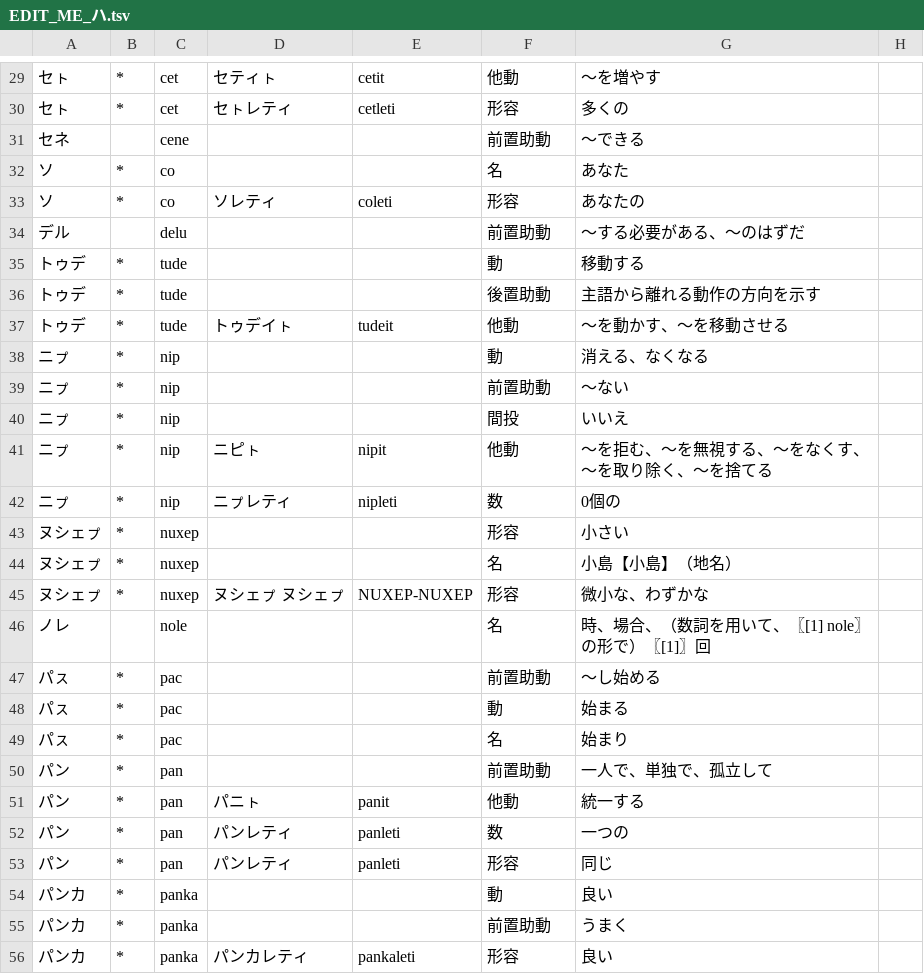
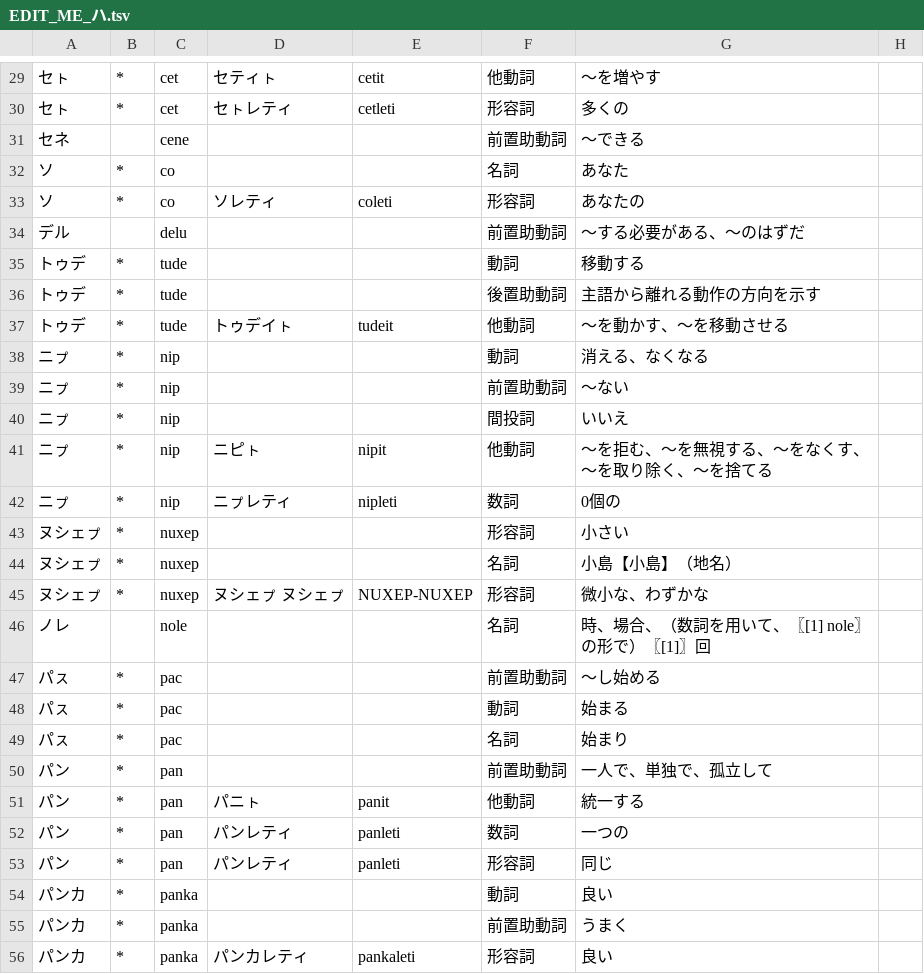
Before and after one commit to sozysozbot/linzklar_and_pmcp_paper_dictionary, a TSV file: EDIT_ME_ハ.tsv, drawn as a sheet; only a part is shown, gaps mark what is left out; the diff covers the shown part only.

```diff
--- a/EDIT_ME_ハ.tsv
+++ b/EDIT_ME_ハ.tsv
@@ -29,28 +29,28 @@
-セㇳ	*	cet	セティㇳ	cetit	他動	～を増やす	
-セㇳ	*	cet	セㇳレティ	cetleti	形容	多くの	
-セネ		cene			前置助動	～できる		
-ソ	*	co			名	あなた	
-ソ	*	co	ソレティ	coleti	形容	あなたの	
-デル		delu			前置助動	～する必要がある、～のはずだ	
-トゥデ	*	tude			動	移動する	
-トゥデ	*	tude			後置助動	主語から離れる動作の方向を示す	
-トゥデ	*	tude	トゥデイㇳ	tudeit	他動	～を動かす、～を移動させる	
-ニㇷ゚	*	nip			動	消える、なくなる	
-ニㇷ゚	*	nip			前置助動	～ない	
-ニㇷ゚	*	nip			間投	いいえ	
-ニㇷ゚	*	nip	ニピㇳ	nipit	他動	～を拒む、～を無視する、～をなくす、～を取り除く、～を捨てる	
-ニㇷ゚	*	nip	ニㇷ゚レティ	nipleti	数	0個の	
-ヌシェㇷ゚	*	nuxep			形容	小さい	
-ヌシェㇷ゚	*	nuxep			名	小島【小島】（地名）	
-ヌシェㇷ゚	*	nuxep	ヌシェㇷ゚ ヌシェㇷ゚	NUXEP-NUXEP	形容	微小な、わずかな	
-ノレ		nole			名	時、場合、（数詞を用いて、〖[1] nole〗 の形で）〖[1]〗回	
-パㇲ	*	pac			前置助動	～し始める	
-パㇲ	*	pac			動	始まる	
-パㇲ	*	pac			名	始まり	
-パン	*	pan			前置助動	一人で、単独で、孤立して	
-パン	*	pan	パニㇳ	panit	他動	統一する	
-パン	*	pan	パンレティ	panleti	数	一つの	
-パン	*	pan	パンレティ	panleti	形容	同じ	
-パンカ	*	panka			動	良い	
-パンカ	*	panka			前置助動	うまく	
-パンカ	*	panka	パンカレティ	pankaleti	形容	良い	
+セㇳ	*	cet	セティㇳ	cetit	他動詞	～を増やす	
+セㇳ	*	cet	セㇳレティ	cetleti	形容詞	多くの	
+セネ		cene			前置助動詞	～できる		
+ソ	*	co			名詞	あなた	
+ソ	*	co	ソレティ	coleti	形容詞	あなたの	
+デル		delu			前置助動詞	～する必要がある、～のはずだ	
+トゥデ	*	tude			動詞	移動する	
+トゥデ	*	tude			後置助動詞	主語から離れる動作の方向を示す	
+トゥデ	*	tude	トゥデイㇳ	tudeit	他動詞	～を動かす、～を移動させる	
+ニㇷ゚	*	nip			動詞	消える、なくなる	
+ニㇷ゚	*	nip			前置助動詞	～ない	
+ニㇷ゚	*	nip			間投詞	いいえ	
+ニㇷ゚	*	nip	ニピㇳ	nipit	他動詞	～を拒む、～を無視する、～をなくす、～を取り除く、～を捨てる	
+ニㇷ゚	*	nip	ニㇷ゚レティ	nipleti	数詞	0個の	
+ヌシェㇷ゚	*	nuxep			形容詞	小さい	
+ヌシェㇷ゚	*	nuxep			名詞	小島【小島】（地名）	
+ヌシェㇷ゚	*	nuxep	ヌシェㇷ゚ ヌシェㇷ゚	NUXEP-NUXEP	形容詞	微小な、わずかな	
+ノレ		nole			名詞	時、場合、（数詞を用いて、〖[1] nole〗 の形で）〖[1]〗回	
+パㇲ	*	pac			前置助動詞	～し始める	
+パㇲ	*	pac			動詞	始まる	
+パㇲ	*	pac			名詞	始まり	
+パン	*	pan			前置助動詞	一人で、単独で、孤立して	
+パン	*	pan	パニㇳ	panit	他動詞	統一する	
+パン	*	pan	パンレティ	panleti	数詞	一つの	
+パン	*	pan	パンレティ	panleti	形容詞	同じ	
+パンカ	*	panka			動詞	良い	
+パンカ	*	panka			前置助動詞	うまく	
+パンカ	*	panka	パンカレティ	pankaleti	形容詞	良い	
```
Also changed, not shown: 57 edited cells elsewhere in this file, 3 other files.
